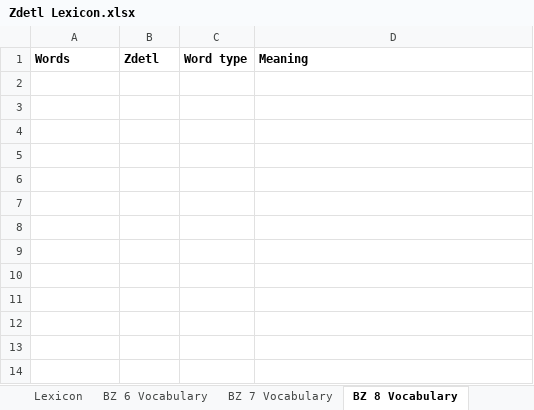
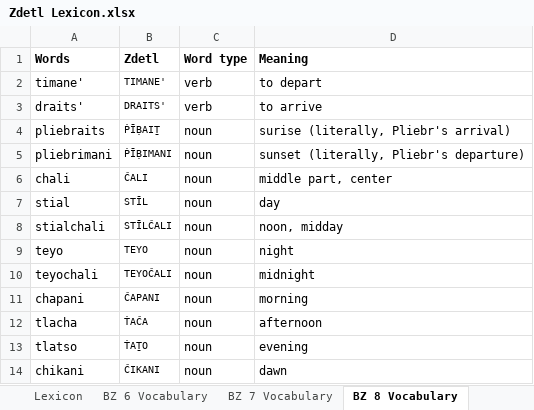
Before and after one commit to jkaz1968/Zdetl, an Excel workbook: Zdetl Lexicon.xlsx, sheet BZ 8 Vocabulary, drawn as a sheet; values as stored, in another font and other column widths than the file's, no borders; conditional formats not drawn; the diff names each change by its address in the sheet, - before the commit and + after, or states it on an @@ line.

```diff
--- a/Zdetl Lexicon.xlsx (sheet BZ 8 Vocabulary)
+++ b/Zdetl Lexicon.xlsx (sheet BZ 8 Vocabulary)
+row 2: timane' | TIMANE' | verb | to depart
+row 3: draits' | DRAITS' | verb | to arrive
+row 4: pliebraits | ṖĪḄAIṮ | noun | surise (literally, Pliebr's arrival)
+row 5: pliebrimani | ṖĪḄIMANI | noun | sunset (literally, Pliebr's departure)
+row 6: chali | ĈALI | noun | middle part, center
+row 7: stial | STĨL | noun | day
+row 8: stialchali | STĨLĈALI | noun | noon, midday
+row 9: teyo | TEYO | noun | night
+row 10: teyochali | TEYOĈALI | noun | midnight
+row 11: chapani | ĈAPANI | noun | morning
+row 12: tlacha | ṪAĈA | noun | afternoon
+row 13: tlatso | ṪAṮO | noun | evening
+row 14: chikani | ĈIKANI | noun | dawn
```
Also changed, not shown: sheet Lexicon, 3 other files.
